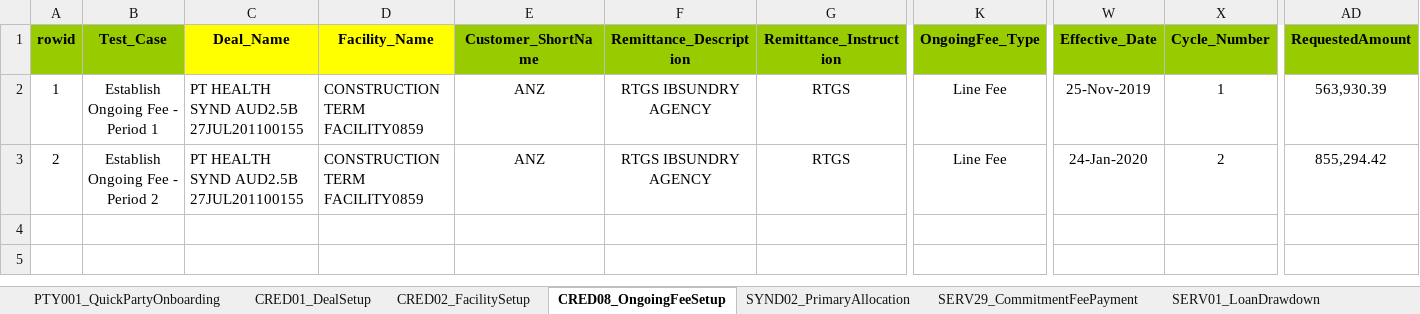
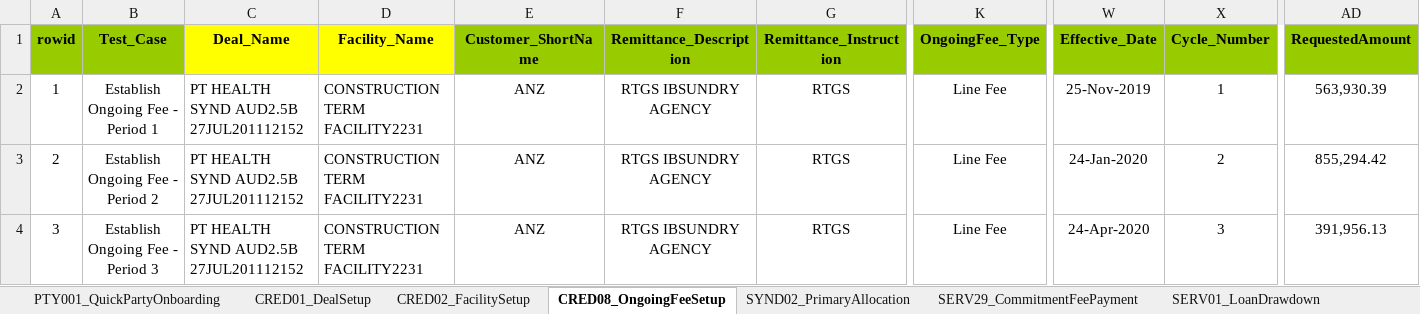
Before and after one commit to shirleenhong/automation-loan-application-cba, an Excel workbook: DataSet/NewUATDeals_DataSet/Deal_PT_Health_Syndicated.xlsx, sheet CRED08_OngoingFeeSetup, drawn as a sheet; only a part is shown, gaps mark what is left out; values as stored, in another font and other column widths than the file's, no borders; rows hold the shown columns only; the diff names each change by its address in the sheet, - before the commit and + after, or states it on an @@ line.

```diff
--- a/DataSet/NewUATDeals_DataSet/Deal_PT_Health_Syndicated.xlsx (sheet CRED08_OngoingFeeSetup)
+++ b/DataSet/NewUATDeals_DataSet/Deal_PT_Health_Syndicated.xlsx (sheet CRED08_OngoingFeeSetup)
-C2:C3 (Deal_Name): PT HEALTH SYND AUD2.5B 27JUL201100155
+C2:C3 (Deal_Name): PT HEALTH SYND AUD2.5B 27JUL201112152
-D2:D3 (Facility_Name): CONSTRUCTION TERM FACILITY0859
+D2:D3 (Facility_Name): CONSTRUCTION TERM FACILITY2231
+row 4: 3 | Establish Ongoing Fee - Period 3 | PT HEALTH SYND AUD2.5B 27JUL201112152 | CONSTRUCTION TERM FACILITY2231 | ANZ | RTGS IBSUNDRY AGENCY | RTGS | Line Fee | 24-Apr-2020 | 3 | 391,956.13
```
Also changed, not shown: sheet SERV08_ComprehensiveRepricing, sheet SERV01_LoanDrawdown, sheet MTAM06_AccrualsAdjustment, sheet SERV29_CommitmentFeePayment, sheet SYND02_PrimaryAllocation, sheet CRED02_FacilitySetup, 1 more sheet, 3 other files.
